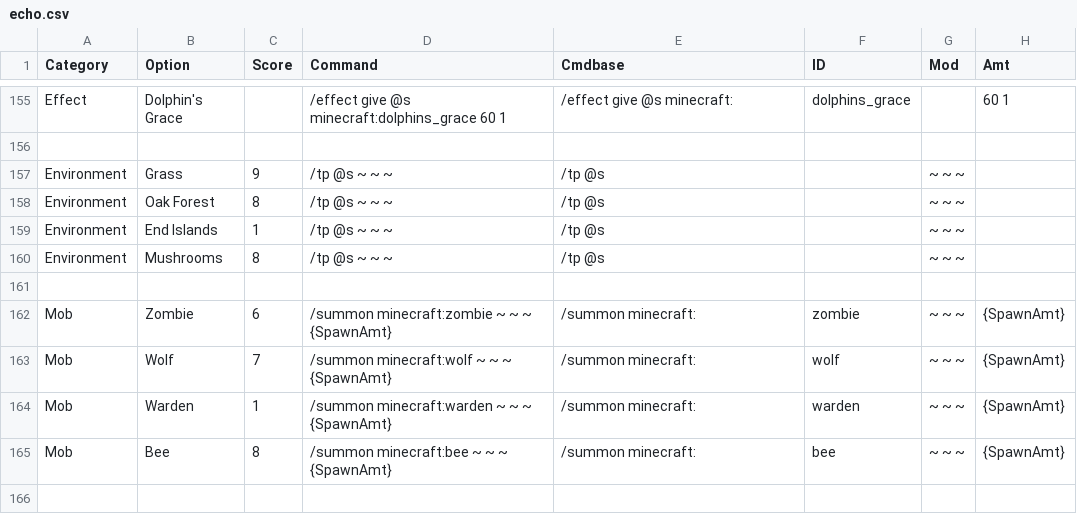
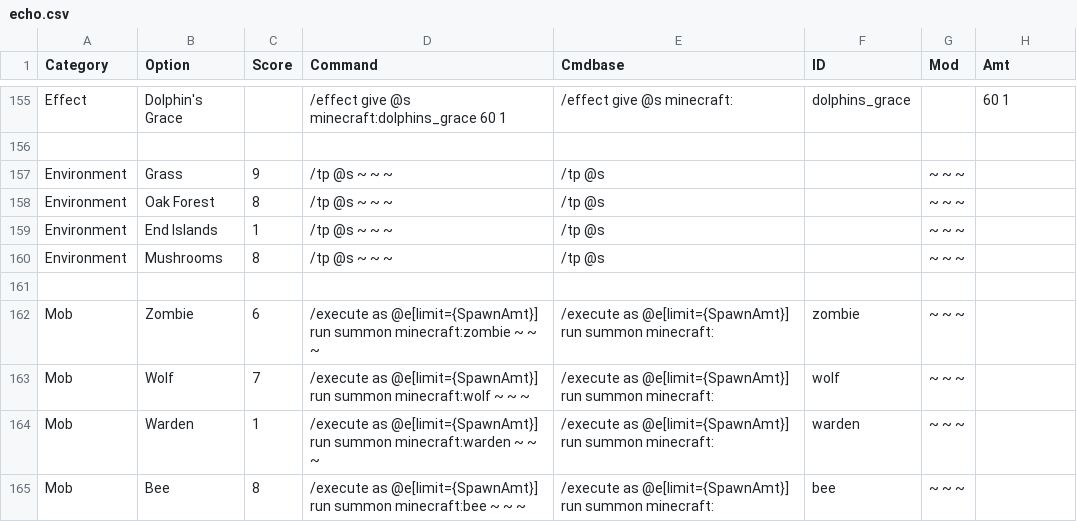
Before and after one commit to cwrivers/MCCommands, a CSV file: echo.csv, drawn as a sheet; only a part is shown, gaps mark what is left out.

Commit message:
Update echo.csv
fixed spawn commands

```diff
--- a/echo.csv
+++ b/echo.csv
@@ -161,5 +161,5 @@ Environment,Mushrooms,8,/tp @s ~ ~ ~ ,/tp @s,, ~ ~ ~,
 
-Mob,Zombie,6,/summon minecraft:zombie ~ ~ ~ {SpawnAmt},/summon minecraft:,zombie, ~ ~ ~,{SpawnAmt}
-Mob,Wolf,7,/summon minecraft:wolf ~ ~ ~ {SpawnAmt},/summon minecraft:,wolf, ~ ~ ~,{SpawnAmt}
-Mob,Warden,1,/summon minecraft:warden ~ ~ ~ {SpawnAmt},/summon minecraft:,warden, ~ ~ ~,{SpawnAmt}
-Mob,Bee,8,/summon minecraft:bee ~ ~ ~ {SpawnAmt},/summon minecraft:,bee, ~ ~ ~,{SpawnAmt}
+Mob,Zombie,6,/execute as @e[limit={SpawnAmt}] run summon minecraft:zombie ~ ~ ~ ,/execute as @e[limit={SpawnAmt}] run summon minecraft:,zombie, ~ ~ ~,
+Mob,Wolf,7,/execute as @e[limit={SpawnAmt}] run summon minecraft:wolf ~ ~ ~ ,/execute as @e[limit={SpawnAmt}] run summon minecraft:,wolf, ~ ~ ~,
+Mob,Warden,1,/execute as @e[limit={SpawnAmt}] run summon minecraft:warden ~ ~ ~ ,/execute as @e[limit={SpawnAmt}] run summon minecraft:,warden, ~ ~ ~,
+Mob,Bee,8,/execute as @e[limit={SpawnAmt}] run summon minecraft:bee ~ ~ ~ ,/execute as @e[limit={SpawnAmt}] run summon minecraft:,bee, ~ ~ ~,
```
